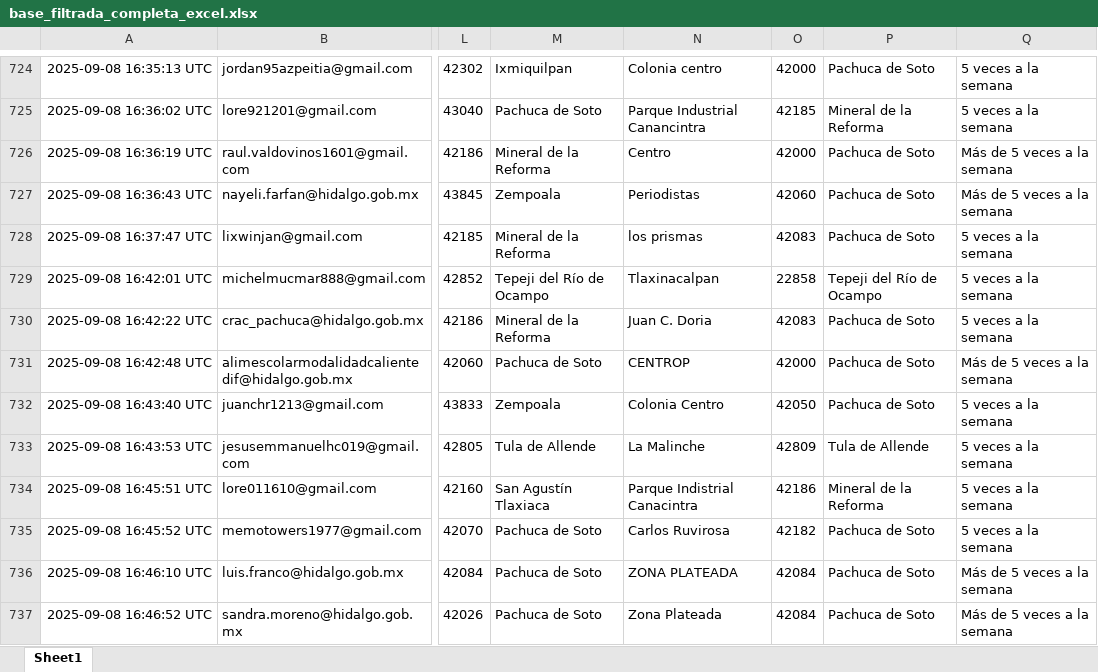
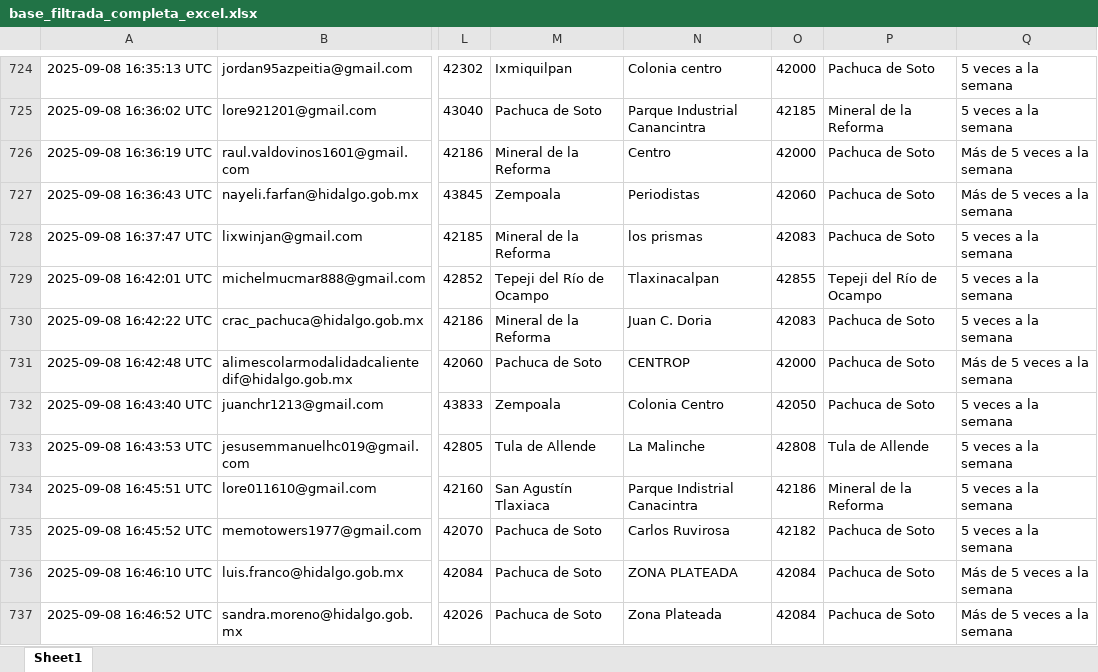
Before and after one commit to SIGEHgo/Habitos_movilidad, an Excel workbook: Output/base_filtrada_completa_excel.xlsx, sheet Sheet1, drawn as a sheet; only a part is shown, gaps mark what is left out; values as stored, in another font and other column widths than the file's, no borders; the diff covers the shown part only; the diff names each change by its address in the sheet, - before the commit and + after, or states it on an @@ line.

```diff
--- a/Output/base_filtrada_completa_excel.xlsx (sheet Sheet1)
+++ b/Output/base_filtrada_completa_excel.xlsx (sheet Sheet1)
-O729: 22858
+O729: 42855
-O733: 42809
+O733: 42808
```
Also changed, not shown: 60 edited cells elsewhere in this sheet, Output/datos_filtrados.xlsx, 8 other files.
